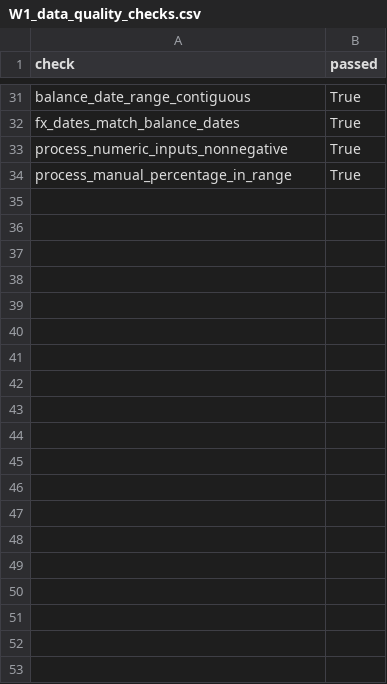
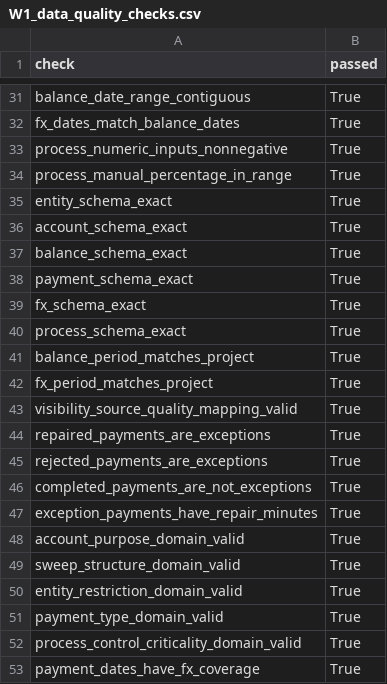
Before and after one commit to bakerzhan0404-zbh/project-northstar, a CSV file: data/processed/W1_data_quality_checks.csv, drawn as a sheet; only a part is shown, gaps mark what is left out.

```diff
--- a/data/processed/W1_data_quality_checks.csv
+++ b/data/processed/W1_data_quality_checks.csv
@@ -34 +34,20 @@ process_numeric_inputs_nonnegative,True
 process_manual_percentage_in_range,True
+entity_schema_exact,True
+account_schema_exact,True
+balance_schema_exact,True
+payment_schema_exact,True
+fx_schema_exact,True
+process_schema_exact,True
+balance_period_matches_project,True
+fx_period_matches_project,True
+visibility_source_quality_mapping_valid,True
+repaired_payments_are_exceptions,True
+rejected_payments_are_exceptions,True
+completed_payments_are_not_exceptions,True
+exception_payments_have_repair_minutes,True
+account_purpose_domain_valid,True
+sweep_structure_domain_valid,True
+entity_restriction_domain_valid,True
+payment_type_domain_valid,True
+process_control_criticality_domain_valid,True
+payment_dates_have_fx_coverage,True
```
Also changed, not shown: data/processed/W1_data_quality_metrics.csv.
